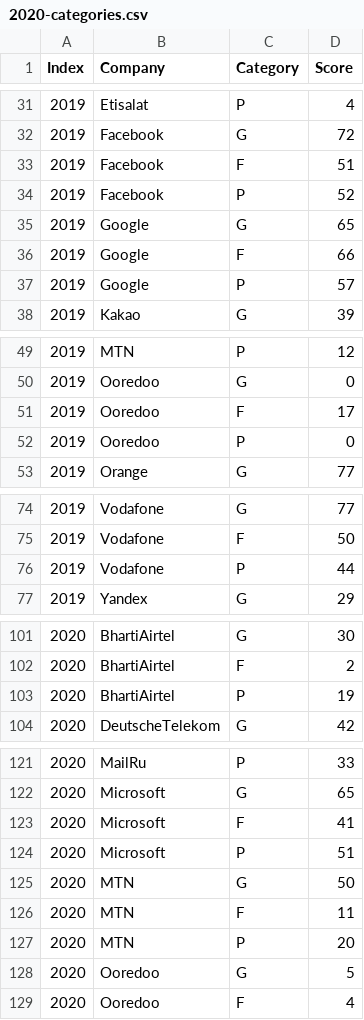
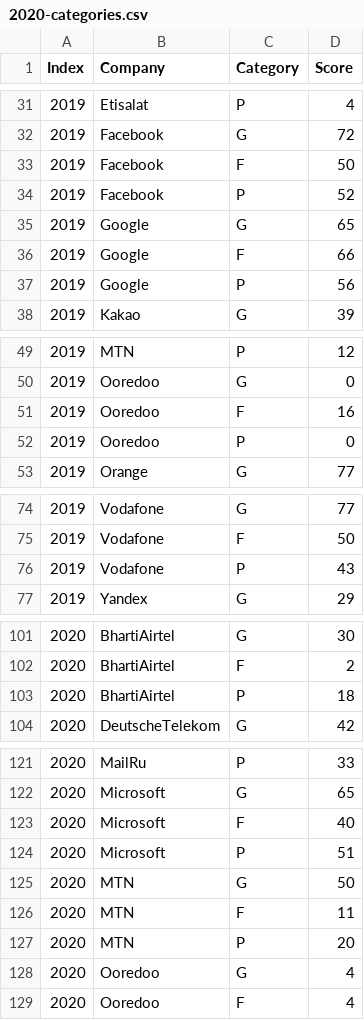
Before and after one commit to rankingdigitalrights/index2022, a CSV file: data/2020-categories.csv, drawn as a sheet; only a part is shown, gaps mark what is left out; the diff covers the shown part only.

Commit message:
refactor: update total and categories CSV files

```diff
--- a/data/2020-categories.csv
+++ b/data/2020-categories.csv
@@ -32,3 +32,3 @@ Index,Company,Category,Score
 2019,Facebook,G,72
-2019,Facebook,F,51
+2019,Facebook,F,50
 2019,Facebook,P,52
@@ -36,3 +36,3 @@ Index,Company,Category,Score
 2019,Google,F,66
-2019,Google,P,57
+2019,Google,P,56
 2019,Kakao,G,39
@@ -50,3 +50,3 @@ Index,Company,Category,Score
 2019,Ooredoo,G,0
-2019,Ooredoo,F,17
+2019,Ooredoo,F,16
 2019,Ooredoo,P,0
@@ -75,3 +75,3 @@ Index,Company,Category,Score
 2019,Vodafone,F,50
-2019,Vodafone,P,44
+2019,Vodafone,P,43
 2019,Yandex,G,29
@@ -102,3 +102,3 @@ Index,Company,Category,Score
 2020,BhartiAirtel,F,2
-2020,BhartiAirtel,P,19
+2020,BhartiAirtel,P,18
 2020,DeutscheTelekom,G,42
@@ -122,3 +122,3 @@ Index,Company,Category,Score
 2020,Microsoft,G,65
-2020,Microsoft,F,41
+2020,Microsoft,F,40
 2020,Microsoft,P,51
@@ -127,3 +127,3 @@ Index,Company,Category,Score
 2020,MTN,P,20
-2020,Ooredoo,G,5
+2020,Ooredoo,G,4
 2020,Ooredoo,F,4
```
Also changed, not shown: 1 edited cell elsewhere in this file, data/2020-totals.csv.
